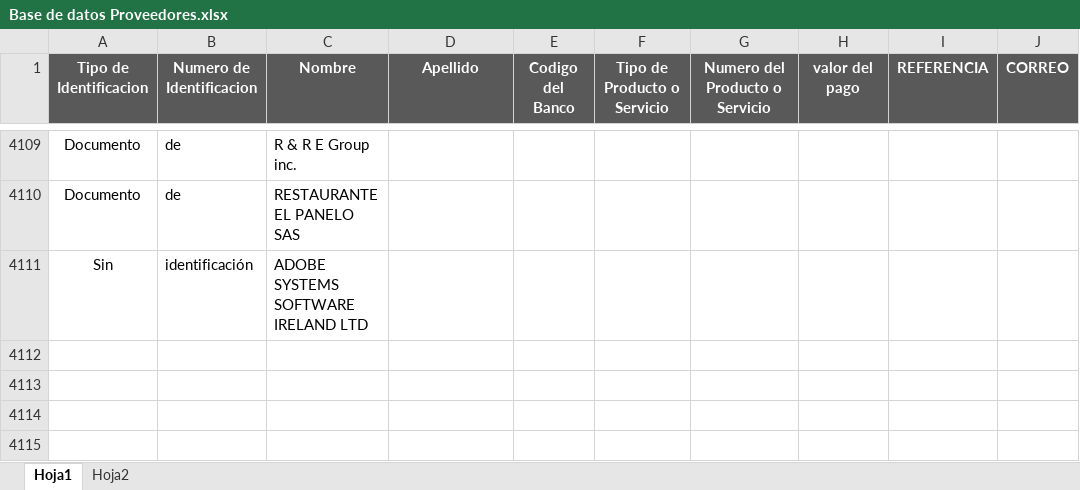
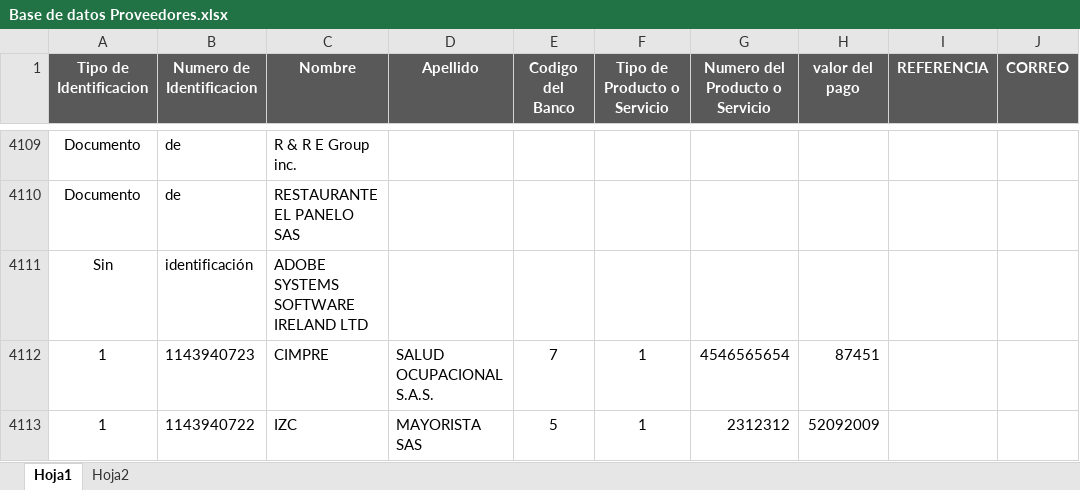
Before and after one commit to davidfores1/Macro-pago-proveedores, an Excel workbook: Base de datos Proveedores.xlsx, sheet Hoja1, drawn as a sheet; only a part is shown, gaps mark what is left out; values as stored, in another font and other column widths than the file's, no borders; conditional formats not drawn; the diff names each change by its address in the sheet, - before the commit and + after, or states it on an @@ line.

Commit message:
se agrega libro xls para el nuevolibre de bancolombia

```diff
--- a/Base de datos Proveedores.xlsx (sheet Hoja1)
+++ b/Base de datos Proveedores.xlsx (sheet Hoja1)
+row 4112: 1 | 1143940723 | CIMPRE | SALUD OCUPACIONAL S.A.S. | 7 | 1 | 4546565654 | 87451
+row 4113: 1 | 1143940722 | IZC | MAYORISTA SAS | 5 | 1 | 2312312 | 52092009
```
Also changed, not shown: 6 other files.
